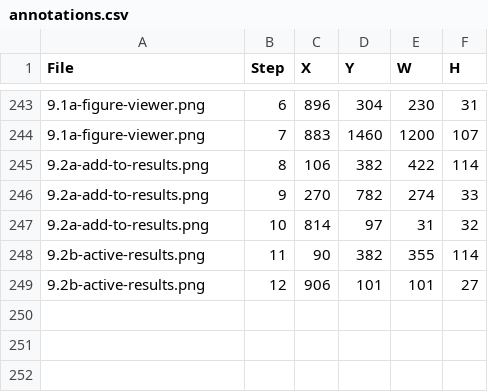
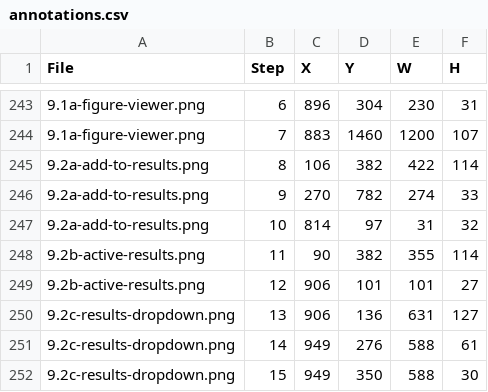
Before and after one commit to bsleeter/lucasCore, a CSV file: docs/guide/annotations.csv, drawn as a sheet; only a part is shown, gaps mark what is left out; the diff names each change by its address in the sheet, - before the commit and + after, or states it on an @@ line.

```diff
--- a/docs/guide/annotations.csv
+++ b/docs/guide/annotations.csv
+row 250: 9.2c-results-dropdown.png | 13 | 906 | 136 | 631 | 127
+row 251: 9.2c-results-dropdown.png | 14 | 949 | 276 | 588 | 61
+row 252: 9.2c-results-dropdown.png | 15 | 949 | 350 | 588 | 30
```
Also changed, not shown: docs/guide/crops.csv, 1 other file.
